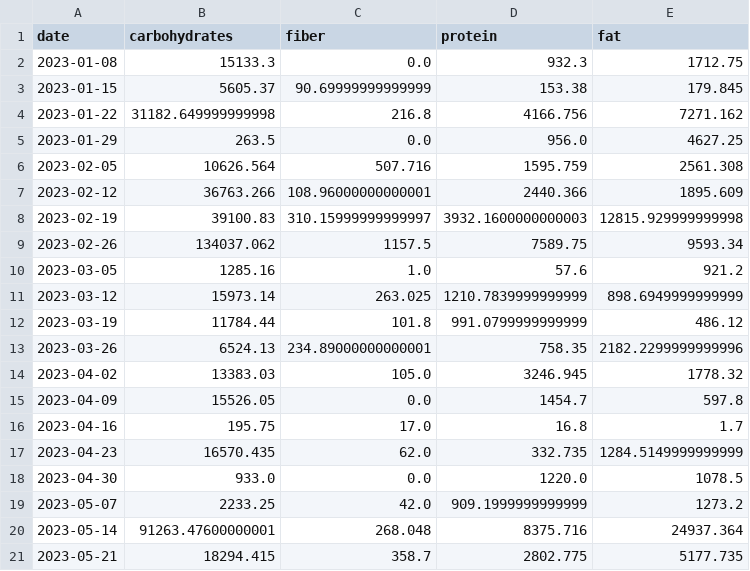
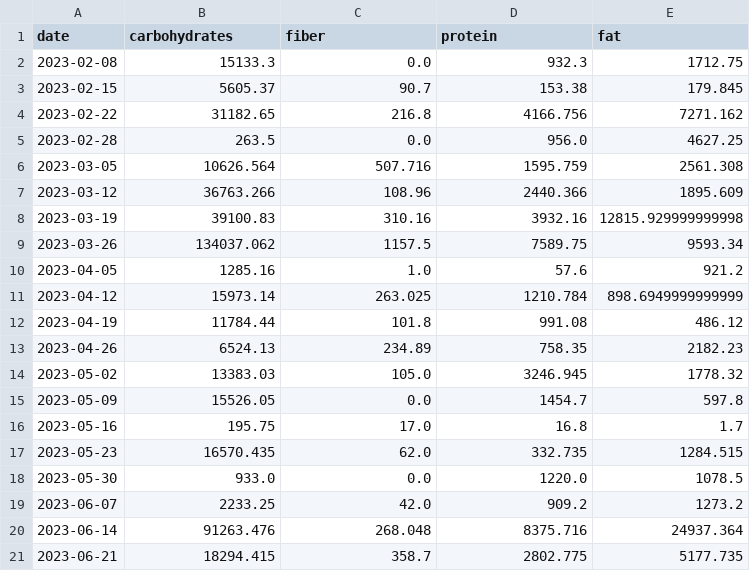
Before and after one commit to binarycubers/NutriMatch-Machine-Learning-to-Reduce-Food-Waste, a CSV file: data/processed/weekly_nutrient_waste.csv, drawn as a sheet; only a part is shown; the diff covers the shown part only.

```diff
--- a/data/processed/weekly_nutrient_waste.csv
+++ b/data/processed/weekly_nutrient_waste.csv
@@ -1,21 +1,21 @@
 date,carbohydrates,fiber,protein,fat
-2023-01-08,15133.3,0.0,932.3,1712.75
-2023-01-15,5605.37,90.69999999999999,153.38,179.845
-2023-01-22,31182.649999999998,216.8,4166.756,7271.162
-2023-01-29,263.5,0.0,956.0,4627.25
-2023-02-05,10626.564,507.716,1595.759,2561.308
-2023-02-12,36763.266,108.96000000000001,2440.366,1895.609
-2023-02-19,39100.83,310.15999999999997,3932.1600000000003,12815.929999999998
-2023-02-26,134037.062,1157.5,7589.75,9593.34
-2023-03-05,1285.16,1.0,57.6,921.2
-2023-03-12,15973.14,263.025,1210.7839999999999,898.6949999999999
-2023-03-19,11784.44,101.8,991.0799999999999,486.12
-2023-03-26,6524.13,234.89000000000001,758.35,2182.2299999999996
-2023-04-02,13383.03,105.0,3246.945,1778.32
-2023-04-09,15526.05,0.0,1454.7,597.8
-2023-04-16,195.75,17.0,16.8,1.7
-2023-04-23,16570.435,62.0,332.735,1284.5149999999999
-2023-04-30,933.0,0.0,1220.0,1078.5
-2023-05-07,2233.25,42.0,909.1999999999999,1273.2
-2023-05-14,91263.47600000001,268.048,8375.716,24937.364
-2023-05-21,18294.415,358.7,2802.775,5177.735
+2023-02-08,15133.3,0.0,932.3,1712.75
+2023-02-15,5605.37,90.7,153.38,179.845
+2023-02-22,31182.65,216.8,4166.756,7271.162
+2023-02-28,263.5,0.0,956.0,4627.25
+2023-03-05,10626.564,507.716,1595.759,2561.308
+2023-03-12,36763.266,108.96,2440.366,1895.609
+2023-03-19,39100.83,310.16,3932.16,12815.929999999998
+2023-03-26,134037.062,1157.5,7589.75,9593.34
+2023-04-05,1285.16,1.0,57.6,921.2
+2023-04-12,15973.14,263.025,1210.784,898.6949999999999
+2023-04-19,11784.44,101.8,991.08,486.12
+2023-04-26,6524.13,234.89,758.35,2182.23
+2023-05-02,13383.03,105.0,3246.945,1778.32
+2023-05-09,15526.05,0.0,1454.7,597.8
+2023-05-16,195.75,17.0,16.8,1.7
+2023-05-23,16570.435,62.0,332.735,1284.515
+2023-05-30,933.0,0.0,1220.0,1078.5
+2023-06-07,2233.25,42.0,909.2,1273.2
+2023-06-14,91263.476,268.048,8375.716,24937.364
+2023-06-21,18294.415,358.7,2802.775,5177.735
```
Also changed, not shown: 1 added row, 1 removed row and 24 edited cells elsewhere in this file, data/engineered/carbohydrates_lagged.csv, data/forecast/carbohydrates_lstm_forecast.csv, 40 other files.
